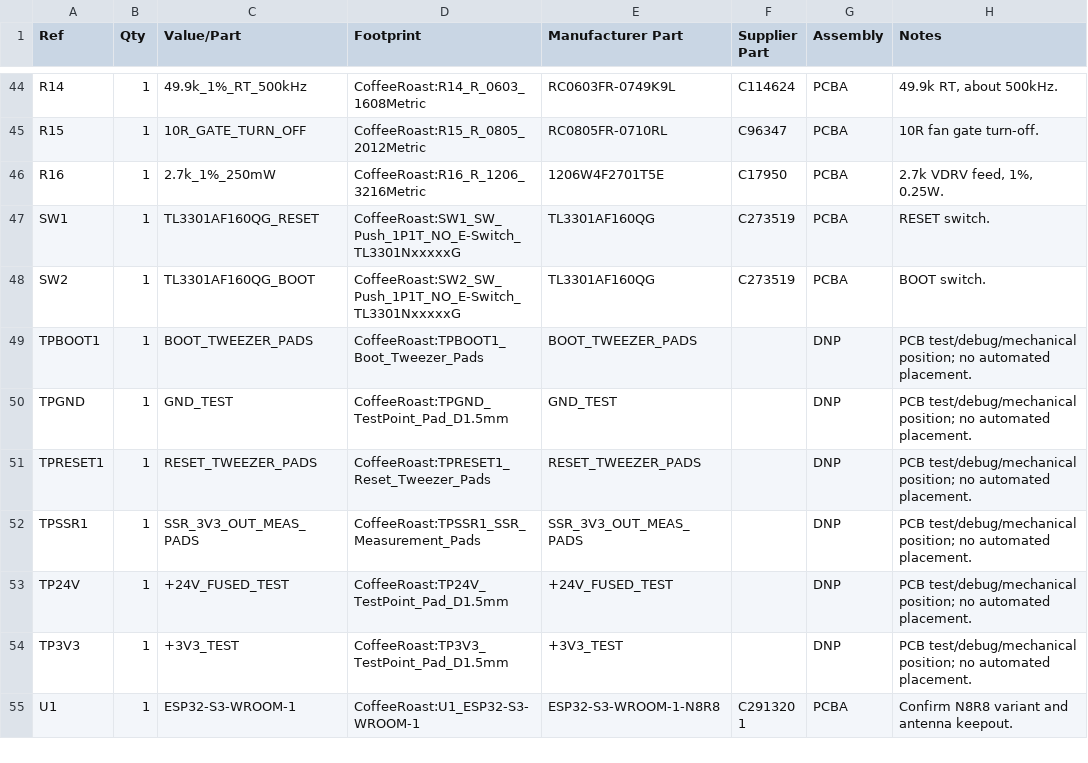
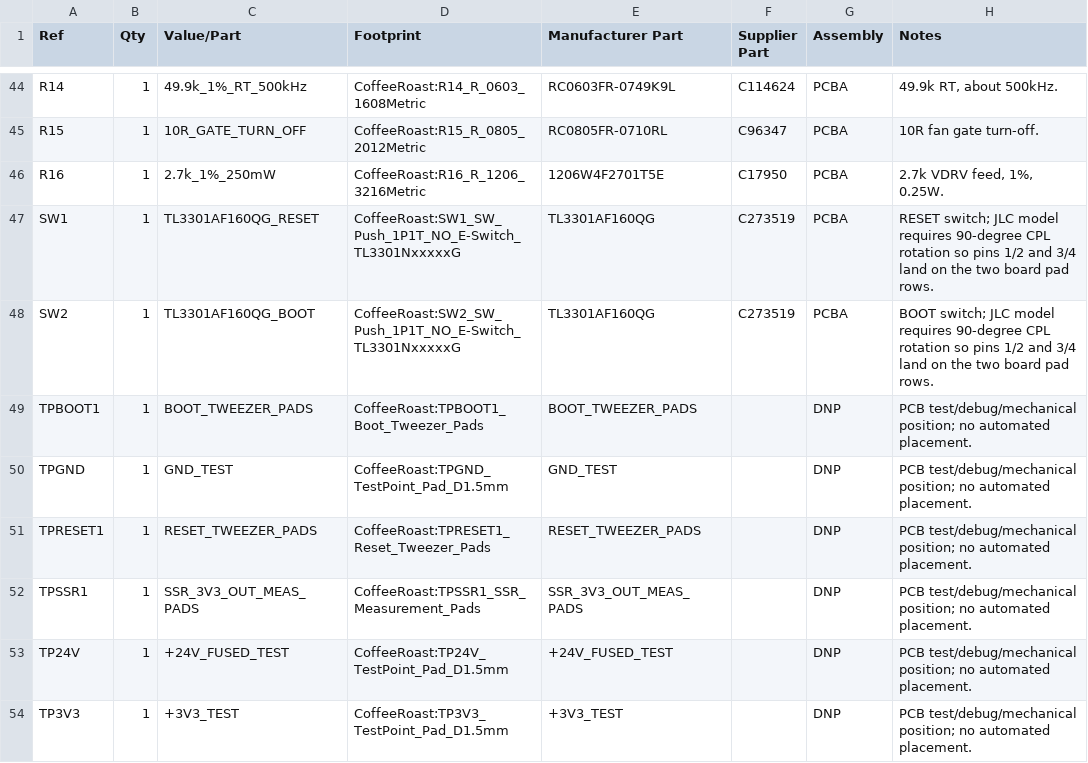
Before and after one commit to smicbee/CoffeeRoast, a CSV file: KiCAD/CoffeeRoast-Control-RevA/docs/bom.csv, drawn as a sheet; only a part is shown, gaps mark what is left out; the shorter side is filled out with more unchanged rows.

```diff
--- a/KiCAD/CoffeeRoast-Control-RevA/docs/bom.csv
+++ b/KiCAD/CoffeeRoast-Control-RevA/docs/bom.csv
@@ -46,4 +46,4 @@ R15,1,10R_GATE_TURN_OFF,CoffeeRoast:R15_R_0805_2012Metric,RC0805FR-0710RL,C96347
 R16,1,2.7k_1%_250mW,CoffeeRoast:R16_R_1206_3216Metric,1206W4F2701T5E,C17950,PCBA,"2.7k VDRV feed, 1%, 0.25W."
-SW1,1,TL3301AF160QG_RESET,CoffeeRoast:SW1_SW_Push_1P1T_NO_E-Switch_TL3301NxxxxxG,TL3301AF160QG,C273519,PCBA,RESET switch.
-SW2,1,TL3301AF160QG_BOOT,CoffeeRoast:SW2_SW_Push_1P1T_NO_E-Switch_TL3301NxxxxxG,TL3301AF160QG,C273519,PCBA,BOOT switch.
+SW1,1,TL3301AF160QG_RESET,CoffeeRoast:SW1_SW_Push_1P1T_NO_E-Switch_TL3301NxxxxxG,TL3301AF160QG,C273519,PCBA,RESET switch; JLC model requires 90-degree CPL rotation so pins 1/2 and 3/4 land on the two board pad rows.
+SW2,1,TL3301AF160QG_BOOT,CoffeeRoast:SW2_SW_Push_1P1T_NO_E-Switch_TL3301NxxxxxG,TL3301AF160QG,C273519,PCBA,BOOT switch; JLC model requires 90-degree CPL rotation so pins 1/2 and 3/4 land on the two board pad rows.
 TPBOOT1,1,BOOT_TWEEZER_PADS,CoffeeRoast:TPBOOT1_Boot_Tweezer_Pads,BOOT_TWEEZER_PADS,,DNP,PCB test/debug/mechanical position; no automated placement.
```
Also changed, not shown: KiCAD/CoffeeRoast-Control-RevA/production/partial-smd-pcba/assembly/bom_smd_partial.csv, KiCAD/CoffeeRoast-Control-RevA/production/partial-smd-pcba/assembly/bom_smd_partial_jlc.csv, 5 other files.
